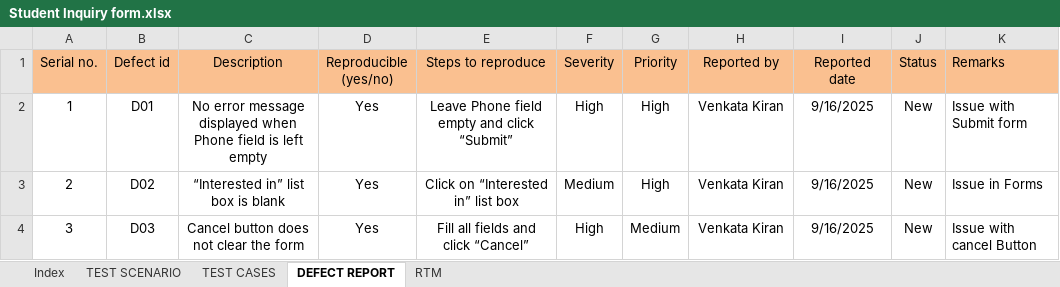
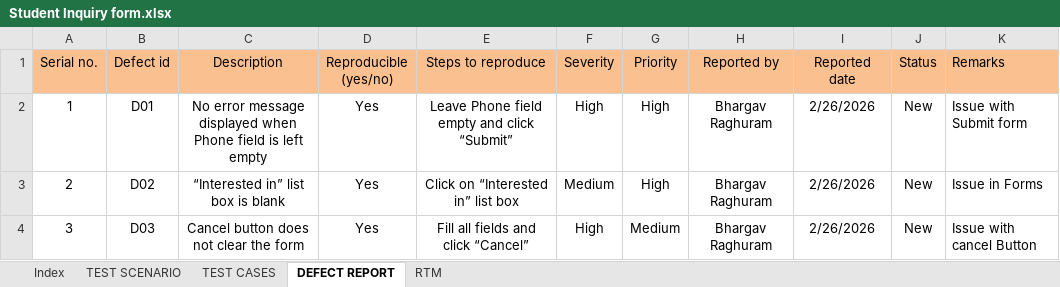
Before and after one commit to BhargavRaghuram/tekstack-functional-testing, an Excel workbook: Student Inquiry form.xlsx, sheet DEFECT REPORT, drawn as a sheet; values as stored, in another font and other column widths than the file's, no borders; the diff names each change by its address in the sheet, - before the commit and + after, or states it on an @@ line.

```diff
--- a/Student Inquiry form.xlsx (sheet DEFECT REPORT)
+++ b/Student Inquiry form.xlsx (sheet DEFECT REPORT)
-H2:H4 (Reported by): Venkata Kiran
+H2:H4 (Reported by): Bhargav Raghuram
-I2:I4 (Reported date): 9/16/2025
+I2:I4 (Reported date): 2/26/2026
```
Also changed, not shown: Hotel Booking.xlsx.
